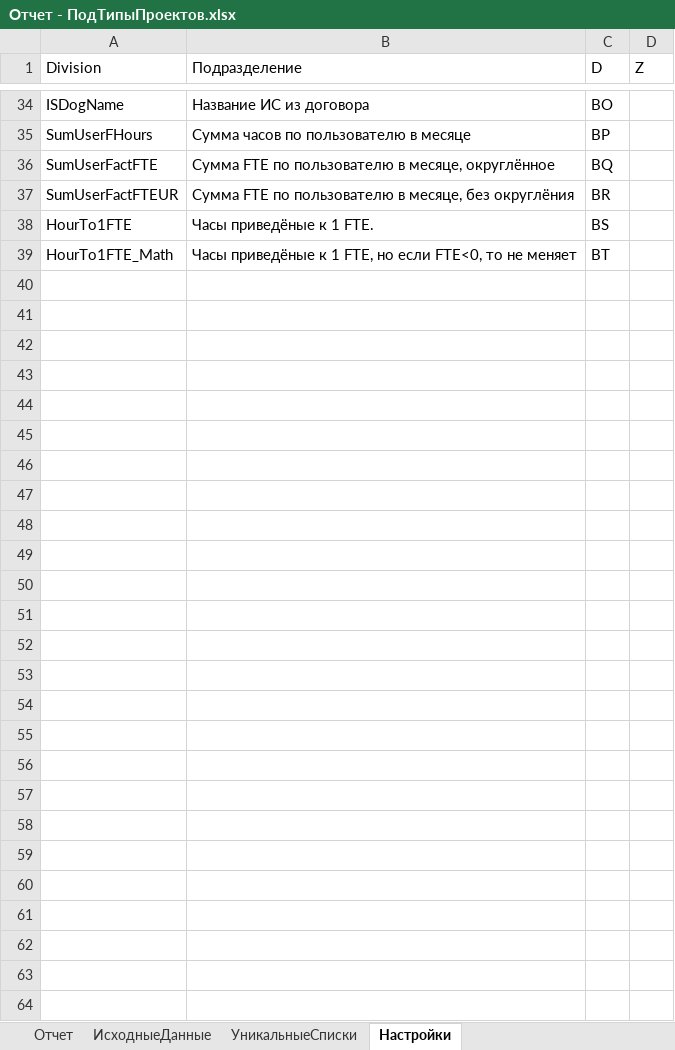
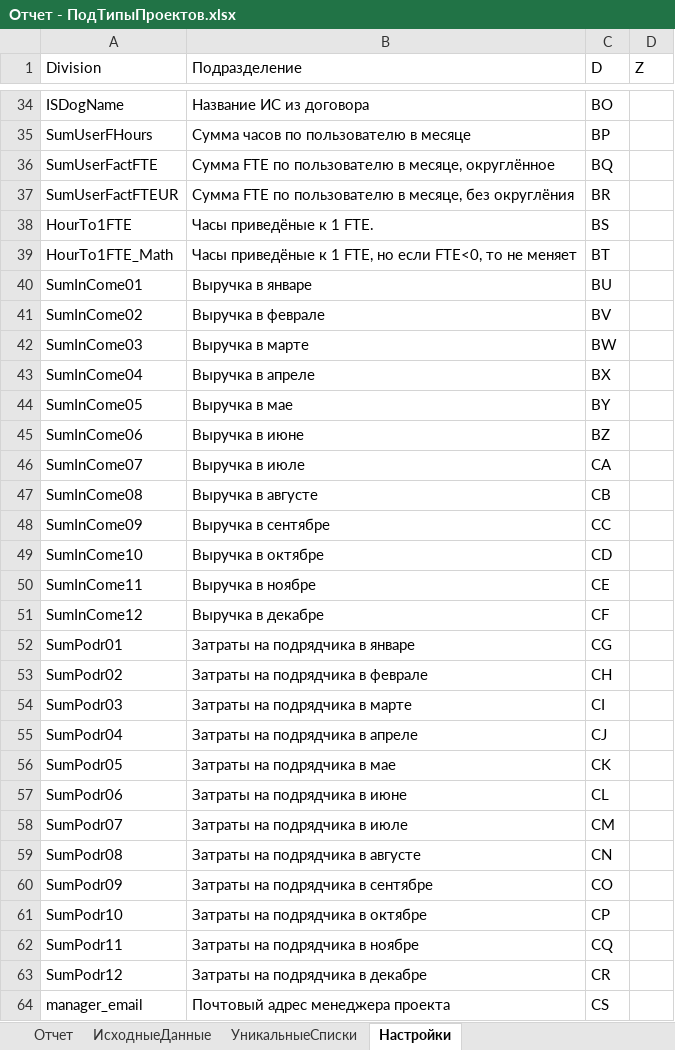
Before and after one commit to DIVIGL1/DES.LM.Reports, an Excel workbook: Reports/Отчет - ПодТипыПроектов.xlsx, sheet Настройки, drawn as a sheet; only a part is shown, gaps mark what is left out; values as stored, in another font and other column widths than the file's, no borders; the diff names each change by its address in the sheet, - before the commit and + after, or states it on an @@ line.

```diff
--- a/Reports/Отчет - ПодТипыПроектов.xlsx (sheet Настройки)
+++ b/Reports/Отчет - ПодТипыПроектов.xlsx (sheet Настройки)
+row 40: SumInCome01 | Выручка в январе | BU
+row 41: SumInCome02 | Выручка в феврале | BV
+row 42: SumInCome03 | Выручка в марте | BW
+row 43: SumInCome04 | Выручка в апреле | BX
+row 44: SumInCome05 | Выручка в мае | BY
+row 45: SumInCome06 | Выручка в июне | BZ
+row 46: SumInCome07 | Выручка в июле | CA
+row 47: SumInCome08 | Выручка в августе | CB
+row 48: SumInCome09 | Выручка в сентябре | CC
+row 49: SumInCome10 | Выручка в октябре | CD
+row 50: SumInCome11 | Выручка в ноябре | CE
+row 51: SumInCome12 | Выручка в декабре | CF
+row 52: SumPodr01 | Затраты на подрядчика в январе | CG
+row 53: SumPodr02 | Затраты на подрядчика в феврале | CH
+row 54: SumPodr03 | Затраты на подрядчика в марте | CI
+row 55: SumPodr04 | Затраты на подрядчика в апреле | CJ
+row 56: SumPodr05 | Затраты на подрядчика в мае | CK
+row 57: SumPodr06 | Затраты на подрядчика в июне | CL
+row 58: SumPodr07 | Затраты на подрядчика в июле | CM
+row 59: SumPodr08 | Затраты на подрядчика в августе | CN
+row 60: SumPodr09 | Затраты на подрядчика в сентябре | CO
+row 61: SumPodr10 | Затраты на подрядчика в октябре | CP
+row 62: SumPodr11 | Затраты на подрядчика в ноябре | CQ
+row 63: SumPodr12 | Затраты на подрядчика в декабре | CR
+row 64: manager_email | Почтовый адрес менеджера проекта | CS
```
Also changed, not shown: sheet ИсходныеДанные, Reports/Отчет - ПМ-Проект-ПодТип.xlsx, Reports/Отчет - ПодТипыПроектовФАКТДиаграмма.xlsx, 10 other files.
